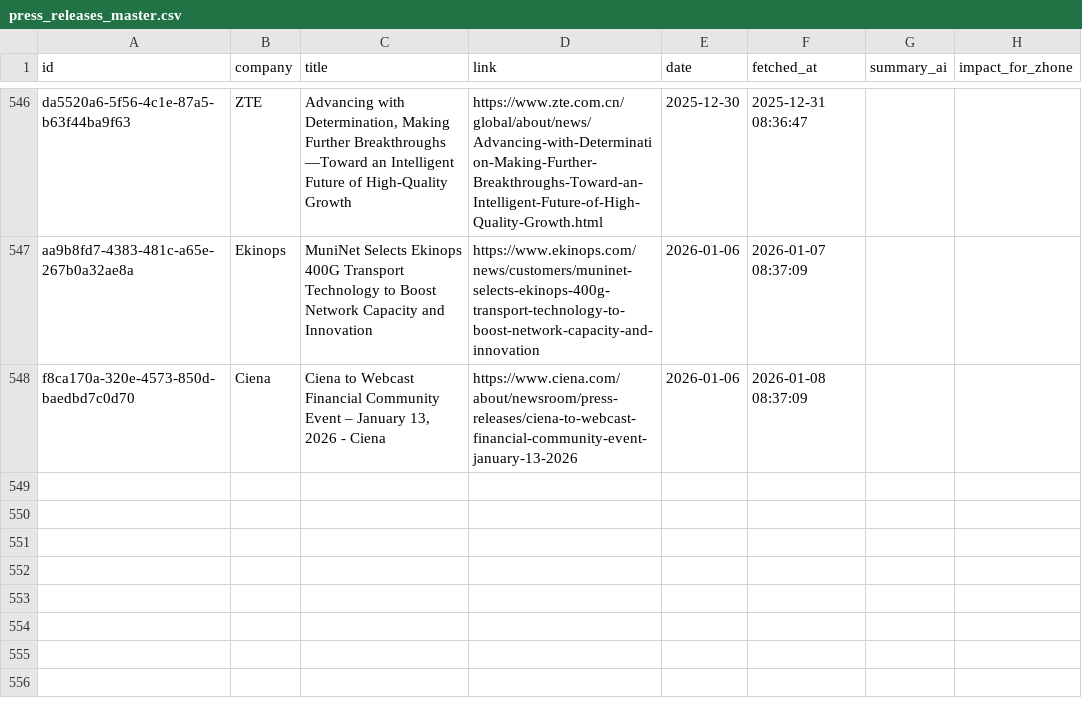
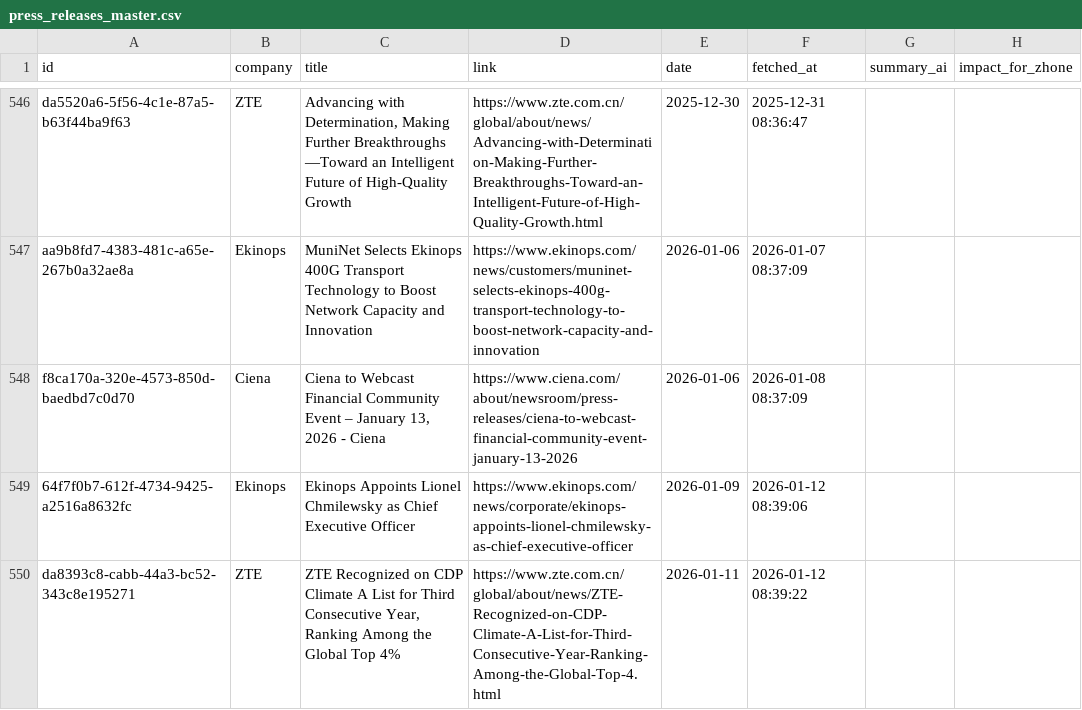
Before and after one commit to flabelle999/presswatch-app, a CSV file: press_releases_master.csv, drawn as a sheet; only a part is shown, gaps mark what is left out.

```diff
--- a/press_releases_master.csv
+++ b/press_releases_master.csv
@@ -548 +548,3 @@ aa9b8fd7-4383-481c-a65e-267b0a32ae8a,Ekinops,MuniNet Selects Ekinops 400G Transp
 f8ca170a-320e-4573-850d-baedbd7c0d70,Ciena,"Ciena to Webcast Financial Community Event – January 13, 2026 - Ciena",https://www.ciena.com/about/newsroom/press-releases/ciena-to-webcast-financial-community-event-january-13-2026,2026-01-06,2026-01-08 08:37:09,,
+64f7f0b7-612f-4734-9425-a2516a8632fc,Ekinops,Ekinops Appoints Lionel Chmilewsky as Chief Executive Officer,https://www.ekinops.com/news/corporate/ekinops-appoints-lionel-chmilewsky-as-chief-executive-officer,2026-01-09,2026-01-12 08:39:06,,
+da8393c8-cabb-44a3-bc52-343c8e195271,ZTE,"ZTE Recognized on CDP Climate A List for Third Consecutive Year, Ranking Among the Global Top 4%",https://www.zte.com.cn/global/about/news/ZTE-Recognized-on-CDP-Climate-A-List-for-Third-Consecutive-Year-Ranking-Among-the-Global-Top-4.html,2026-01-11,2026-01-12 08:39:22,,
```
